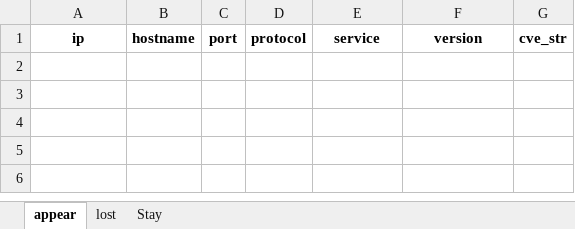
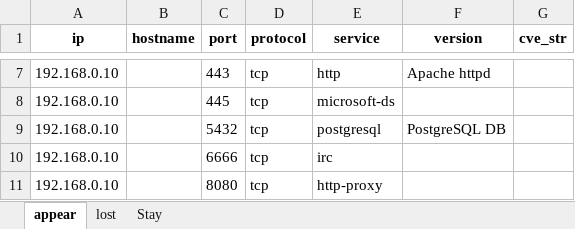
Before and after one commit to Joseba-Rodriguez/NMAPP, an Excel workbook: ArchivosDePrueba/app/resources/data.xlsx, sheet appear, drawn as a sheet; only a part is shown, gaps mark what is left out; values as stored, in another font and other column widths than the file's, no borders; the diff covers the shown part only; the diff names each change by its address in the sheet, - before the commit and + after, or states it on an @@ line.

```diff
--- a/ArchivosDePrueba/app/resources/data.xlsx (sheet appear)
+++ b/ArchivosDePrueba/app/resources/data.xlsx (sheet appear)
+row 7: 192.168.0.10 |  | 443 | tcp | http | Apache httpd
+row 8: 192.168.0.10 |  | 445 | tcp | microsoft-ds
+row 9: 192.168.0.10 |  | 5432 | tcp | postgresql | PostgreSQL DB
+row 10: 192.168.0.10 |  | 6666 | tcp | irc
+row 11: 192.168.0.10 |  | 8080 | tcp | http-proxy
```
Also changed, not shown: 5 added rows elsewhere in this sheet, sheet lost, sheet Stay, 4 other files.
